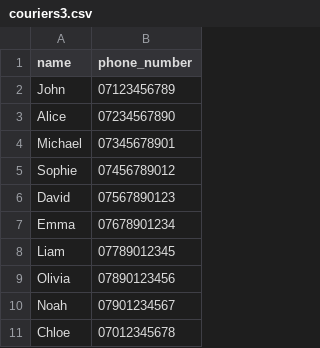
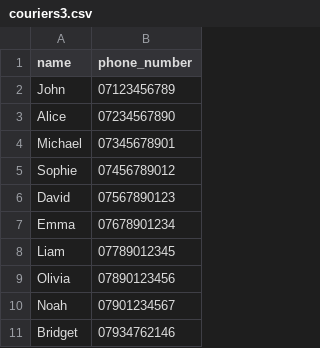
Before and after one commit to Brendon-maphosa-98/cafe_cli_app, a CSV file: mini-project/week4/data/couriers3.csv, drawn as a sheet.

Commit message:
updated the new courier and update courier modules to be able to return dictionaries to the couriers list and be correctly formatted so as to not cause any errors, added error checking for mobile number user inputs too for the new courier and update courier functions

```diff
--- a/mini-project/week4/data/couriers3.csv
+++ b/mini-project/week4/data/couriers3.csv
@@ -10,2 +10,2 @@ Olivia,07890123456
 Noah,07901234567
-Chloe,07012345678
+Bridget,07934762146
```
Also changed, not shown: 4 other files.
